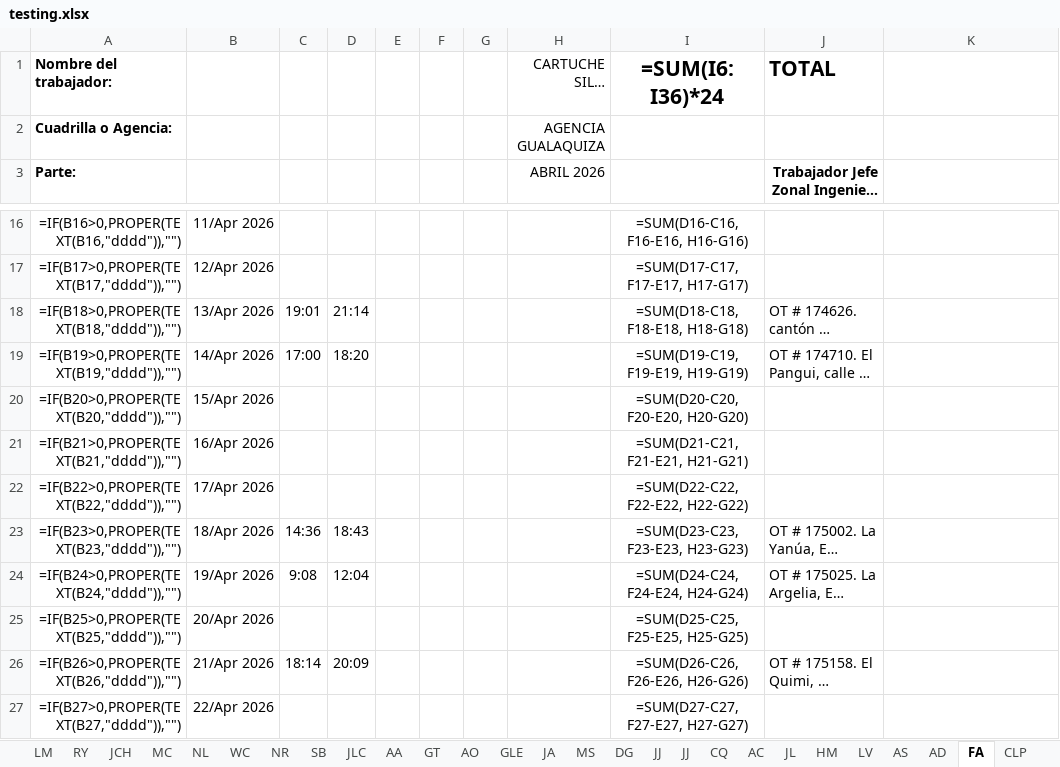
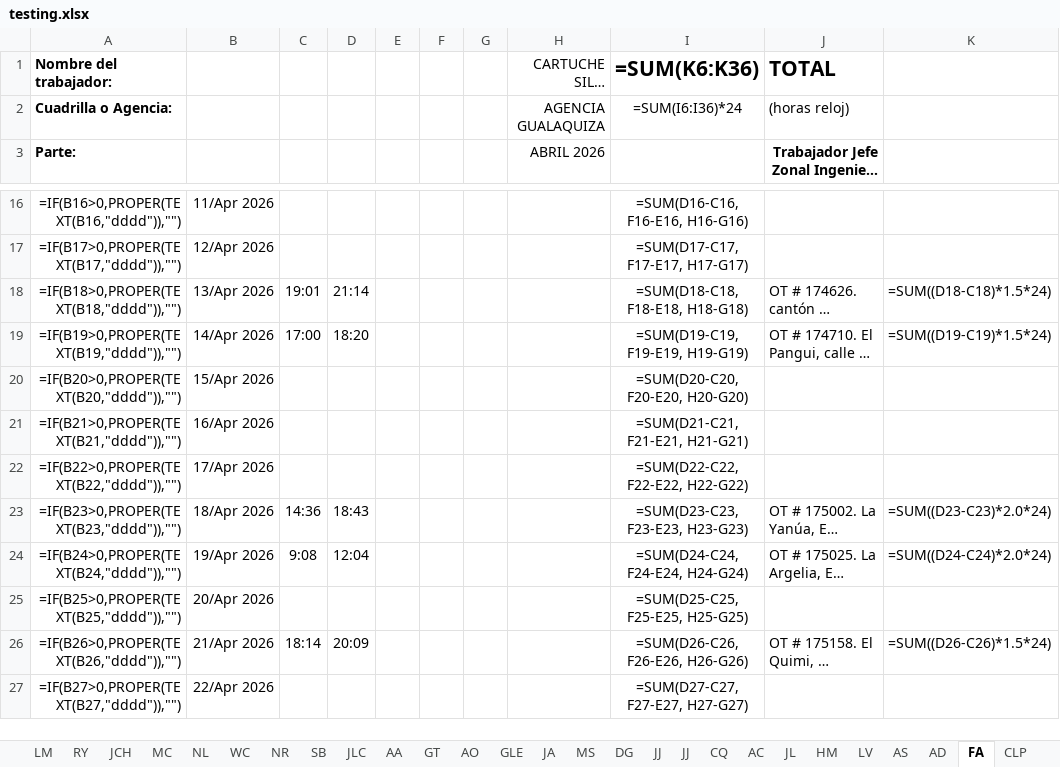
Before and after one commit to ernestopalacios/ordenes_de_trabajo, an Excel workbook: reporte/testing.xlsx, sheet FA, drawn as a sheet; only a part is shown, gaps mark what is left out; long unchanged cells end in …; values as stored, in another font and other column widths than the file's, no borders; formulas without a stored value are shown as written; conditional formats not drawn; the diff names each change by its address in the sheet, - before the commit and + after, or states it on an @@ line.

```diff
--- a/reporte/testing.xlsx (sheet FA)
+++ b/reporte/testing.xlsx (sheet FA)
-I1: =SUM(I6:I36)*24
+I1: =SUM(K6:K36)
-I2 (=SUM(K6:K36)): (empty)
+I2 (=SUM(K6:K36)): =SUM(I6:I36)*24
-J2 (TOTAL): (empty)
+J2 (TOTAL): (horas reloj)
-K18: (empty)
+K18: =SUM((D18-C18)*1.5*24)
-K19: (empty)
+K19: =SUM((D19-C19)*1.5*24)
-K23: (empty)
+K23: =SUM((D23-C23)*2.0*24)
-K24: (empty)
+K24: =SUM((D24-C24)*2.0*24)
-K26: (empty)
+K26: =SUM((D26-C26)*1.5*24)
```
Also changed, not shown: sheet SO, sheet DG, sheet PCH, sheet RS, sheet LM, sheet RY, 33 more sheets, models/he_2026_plantilla.xlsx, 3 other files.
